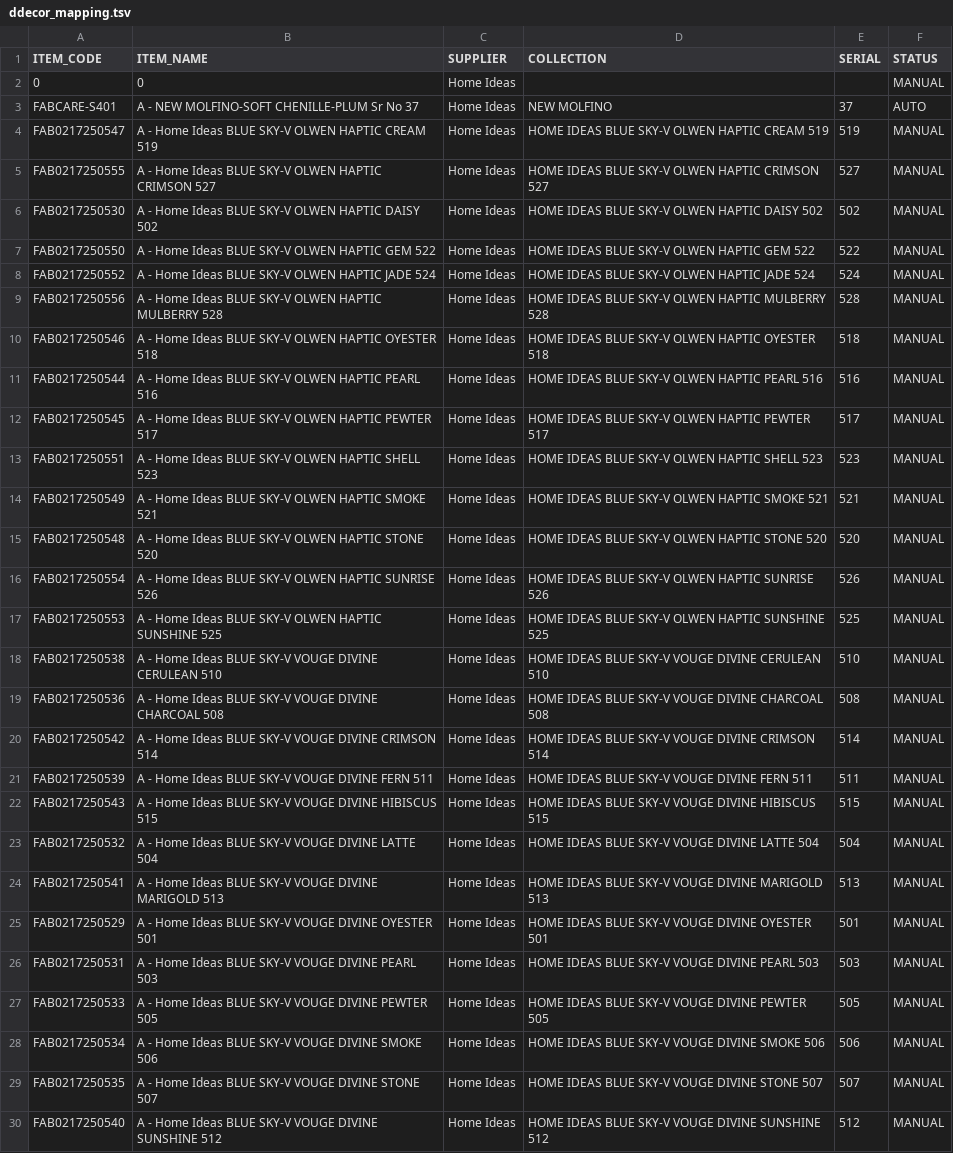
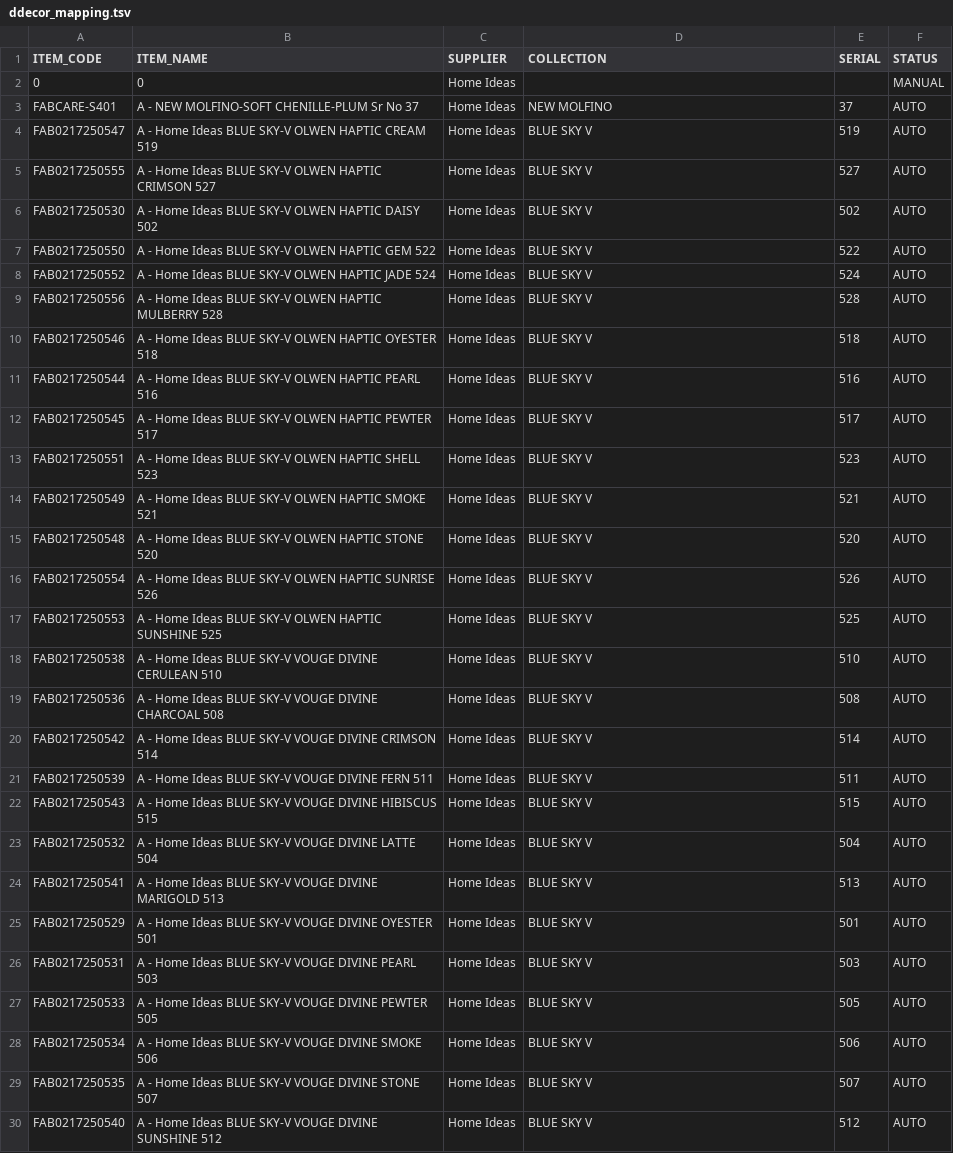
Before and after one commit to sahilvikas/Vendor-Stock-, a TSV file: vendor_stock/scraper/ddecor_mapping.tsv, drawn as a sheet; only a part is shown; the diff covers the shown part only; the diff names each change by its address in the sheet, - before the commit and + after, or states it on an @@ line.

Commit message:
Add Sarom scraper, improve Linen Craft matching, update DDécor mapping
- Added sarom.py: Gmail IMAP scraper for Sarom stock emails with multi-strategy ERP matching
- Updated main.py: integrated Sarom as 4th vendor in daily scrape flow, EDD date field support
- Updated linen_craft.py: dash-splitting + fabric code fallback matching (38 -> 56 items)
- Updated config.py: Sarom IMAP settings
- Updated ddecor_mapping.tsv: 44 items flipped to AUTO (28 BLUE SKY V, 16 MERINO)
- Updated sarom_data: latest stock files from Sarom email

```diff
--- a/vendor_stock/scraper/ddecor_mapping.tsv
+++ b/vendor_stock/scraper/ddecor_mapping.tsv
-D4 (COLLECTION): HOME IDEAS BLUE SKY-V OLWEN HAPTIC CREAM 519
+D4 (COLLECTION): BLUE SKY V
-F4:F30 (STATUS): MANUAL
+F4:F30 (STATUS): AUTO
-D5 (COLLECTION): HOME IDEAS BLUE SKY-V OLWEN HAPTIC CRIMSON 527
+D5 (COLLECTION): BLUE SKY V
-D6 (COLLECTION): HOME IDEAS BLUE SKY-V OLWEN HAPTIC DAISY 502
+D6 (COLLECTION): BLUE SKY V
-D7 (COLLECTION): HOME IDEAS BLUE SKY-V OLWEN HAPTIC GEM 522
+D7 (COLLECTION): BLUE SKY V
-D8 (COLLECTION): HOME IDEAS BLUE SKY-V OLWEN HAPTIC JADE 524
+D8 (COLLECTION): BLUE SKY V
-D9 (COLLECTION): HOME IDEAS BLUE SKY-V OLWEN HAPTIC MULBERRY 528
+D9 (COLLECTION): BLUE SKY V
-D10 (COLLECTION): HOME IDEAS BLUE SKY-V OLWEN HAPTIC OYESTER 518
+D10 (COLLECTION): BLUE SKY V
-D11 (COLLECTION): HOME IDEAS BLUE SKY-V OLWEN HAPTIC PEARL 516
+D11 (COLLECTION): BLUE SKY V
-D12 (COLLECTION): HOME IDEAS BLUE SKY-V OLWEN HAPTIC PEWTER 517
+D12 (COLLECTION): BLUE SKY V
-D13 (COLLECTION): HOME IDEAS BLUE SKY-V OLWEN HAPTIC SHELL 523
+D13 (COLLECTION): BLUE SKY V
-D14 (COLLECTION): HOME IDEAS BLUE SKY-V OLWEN HAPTIC SMOKE 521
+D14 (COLLECTION): BLUE SKY V
-D15 (COLLECTION): HOME IDEAS BLUE SKY-V OLWEN HAPTIC STONE 520
+D15 (COLLECTION): BLUE SKY V
-D16 (COLLECTION): HOME IDEAS BLUE SKY-V OLWEN HAPTIC SUNRISE 526
+D16 (COLLECTION): BLUE SKY V
-D17 (COLLECTION): HOME IDEAS BLUE SKY-V OLWEN HAPTIC SUNSHINE 525
+D17 (COLLECTION): BLUE SKY V
-D18 (COLLECTION): HOME IDEAS BLUE SKY-V VOUGE DIVINE CERULEAN 510
+D18 (COLLECTION): BLUE SKY V
-D19 (COLLECTION): HOME IDEAS BLUE SKY-V VOUGE DIVINE CHARCOAL 508
+D19 (COLLECTION): BLUE SKY V
-D20 (COLLECTION): HOME IDEAS BLUE SKY-V VOUGE DIVINE CRIMSON 514
+D20 (COLLECTION): BLUE SKY V
-D21 (COLLECTION): HOME IDEAS BLUE SKY-V VOUGE DIVINE FERN 511
+D21 (COLLECTION): BLUE SKY V
-D22 (COLLECTION): HOME IDEAS BLUE SKY-V VOUGE DIVINE HIBISCUS 515
+D22 (COLLECTION): BLUE SKY V
-D23 (COLLECTION): HOME IDEAS BLUE SKY-V VOUGE DIVINE LATTE 504
+D23 (COLLECTION): BLUE SKY V
-D24 (COLLECTION): HOME IDEAS BLUE SKY-V VOUGE DIVINE MARIGOLD 513
+D24 (COLLECTION): BLUE SKY V
-D25 (COLLECTION): HOME IDEAS BLUE SKY-V VOUGE DIVINE OYESTER 501
+D25 (COLLECTION): BLUE SKY V
-D26 (COLLECTION): HOME IDEAS BLUE SKY-V VOUGE DIVINE PEARL 503
+D26 (COLLECTION): BLUE SKY V
-D27 (COLLECTION): HOME IDEAS BLUE SKY-V VOUGE DIVINE PEWTER 505
+D27 (COLLECTION): BLUE SKY V
-D28 (COLLECTION): HOME IDEAS BLUE SKY-V VOUGE DIVINE SMOKE 506
+D28 (COLLECTION): BLUE SKY V
-D29 (COLLECTION): HOME IDEAS BLUE SKY-V VOUGE DIVINE STONE 507
+D29 (COLLECTION): BLUE SKY V
-D30 (COLLECTION): HOME IDEAS BLUE SKY-V VOUGE DIVINE SUNSHINE 512
+D30 (COLLECTION): BLUE SKY V
```
Also changed, not shown: 50 edited cells elsewhere in this file, 23 other files.
